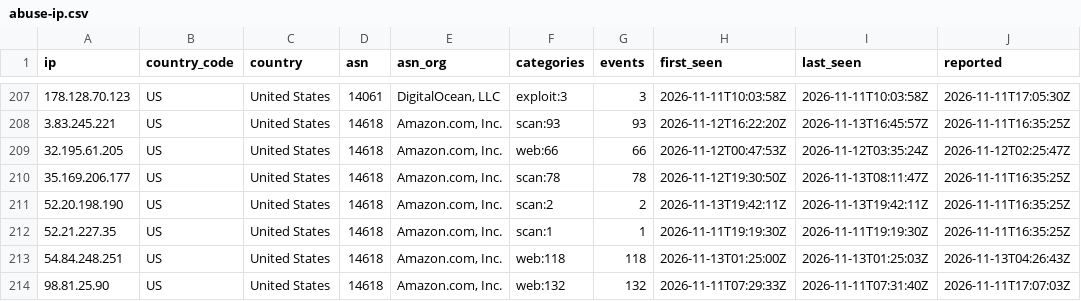
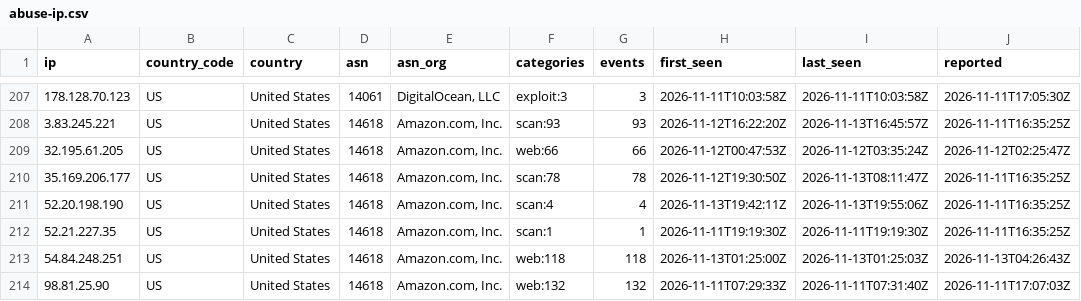
Before and after one commit to bastivanconsulting/Nexashield-Abuse-IP, a CSV file: lists/abuse-ip.csv, drawn as a sheet; only a part is shown, gaps mark what is left out.

```diff
--- a/lists/abuse-ip.csv
+++ b/lists/abuse-ip.csv
@@ -210,3 +210,3 @@ ip,country_code,country,asn,asn_org,categories,events,first_seen,last_seen,repor
 35.169.206.177,US,United States,14618,"Amazon.com, Inc.",scan:78,78,2026-11-12T19:30:50Z,2026-11-13T08:11:47Z,2026-11-11T16:35:25Z
-52.20.198.190,US,United States,14618,"Amazon.com, Inc.",scan:2,2,2026-11-13T19:42:11Z,2026-11-13T19:42:11Z,2026-11-11T16:35:25Z
+52.20.198.190,US,United States,14618,"Amazon.com, Inc.",scan:4,4,2026-11-13T19:42:11Z,2026-11-13T19:55:06Z,2026-11-11T16:35:25Z
 52.21.227.35,US,United States,14618,"Amazon.com, Inc.",scan:1,1,2026-11-11T19:19:30Z,2026-11-11T19:19:30Z,2026-11-11T16:35:25Z
```
Also changed, not shown: 16 other files.
